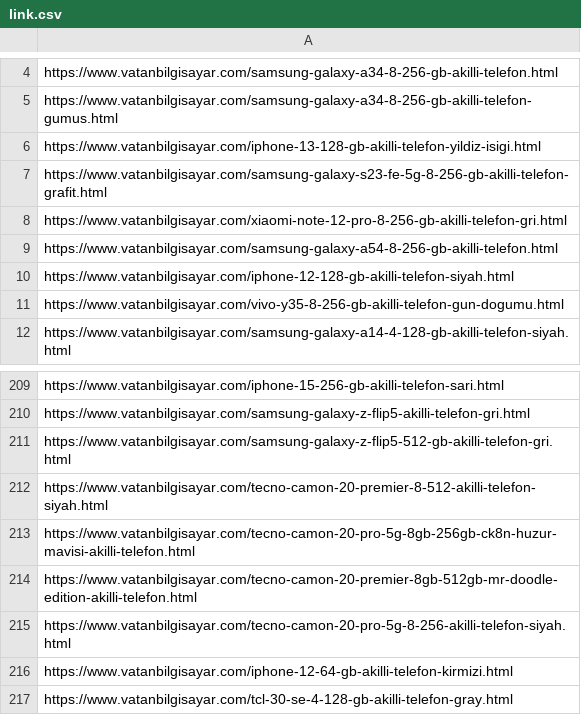
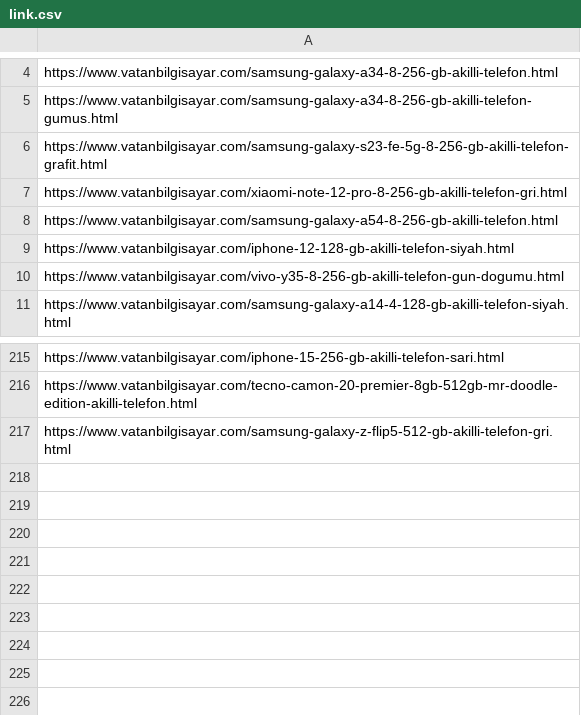
Before and after one commit to oguzhanyilmaz28/Web_Scraping, a CSV file: link.csv, drawn as a sheet; only a part is shown, gaps mark what is left out; removed rows and columns are numbered as before the commit, all else as after; the diff covers the shown part only; the diff names each change by its address in the sheet, - before the commit and + after, or states it on an @@ line.

Commit message:
link otomatiklestirildi

```diff
--- a/link.csv
+++ b/link.csv
-row 6: https://www.vatanbilgisayar.com/iphone-13-128-gb-akilli-telefon-yildiz-isigi.html
-A216: https://www.vatanbilgisayar.com/samsung-galaxy-z-flip5-akilli-telefon-gri.html
+A216: https://www.vatanbilgisayar.com/tecno-camon-20-premier-8gb-512gb-mr-doodle-edition-akilli-telefon.html
-row 212: https://www.vatanbilgisayar.com/tecno-camon-20-premier-8-512-akilli-telefon-siyah.html
-row 213: https://www.vatanbilgisayar.com/tecno-camon-20-pro-5g-8gb-256gb-ck8n-huzur-mavisi-akilli-telefon.html
-row 214: https://www.vatanbilgisayar.com/tecno-camon-20-premier-8gb-512gb-mr-doodle-edition-akilli-telefon.html
-row 215: https://www.vatanbilgisayar.com/tecno-camon-20-pro-5g-8-256-akilli-telefon-siyah.html
-row 216: https://www.vatanbilgisayar.com/iphone-12-64-gb-akilli-telefon-kirmizi.html
-row 217: https://www.vatanbilgisayar.com/tcl-30-se-4-128-gb-akilli-telefon-gray.html
```
Also changed, not shown: 8 added rows, 1 removed row, 120 moved rows and 3 edited cells elsewhere in this file, 1 other file.
